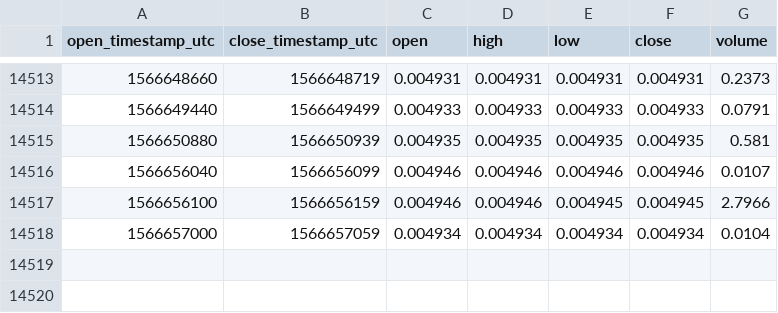
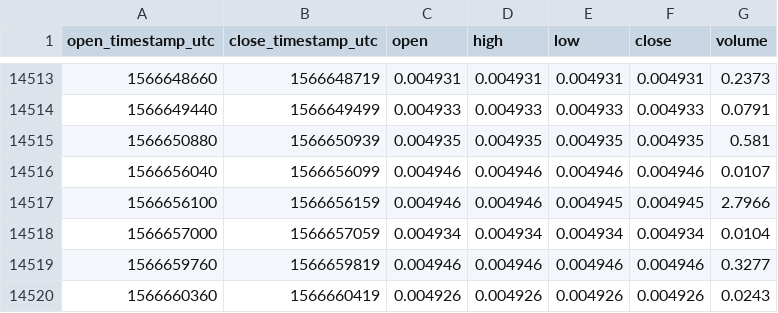
Before and after one commit to cryptobigbro/coinbasepro-ZEC-BTC, a CSV file: coinbasepro-ZEC-BTC-1m.csv, drawn as a sheet; only a part is shown, gaps mark what is left out; the diff names each change by its address in the sheet, - before the commit and + after, or states it on an @@ line.

Commit message:
Update OHLCV data.

```diff
--- a/coinbasepro-ZEC-BTC-1m.csv
+++ b/coinbasepro-ZEC-BTC-1m.csv
+row 14519: 1566659760 | 1566659819 | 0.004946 | 0.004946 | 0.004946 | 0.004946 | 0.3277
+row 14520: 1566660360 | 1566660419 | 0.004926 | 0.004926 | 0.004926 | 0.004926 | 0.0243
```
Also changed, not shown: coinbasepro-ZEC-BTC-1h.csv.
